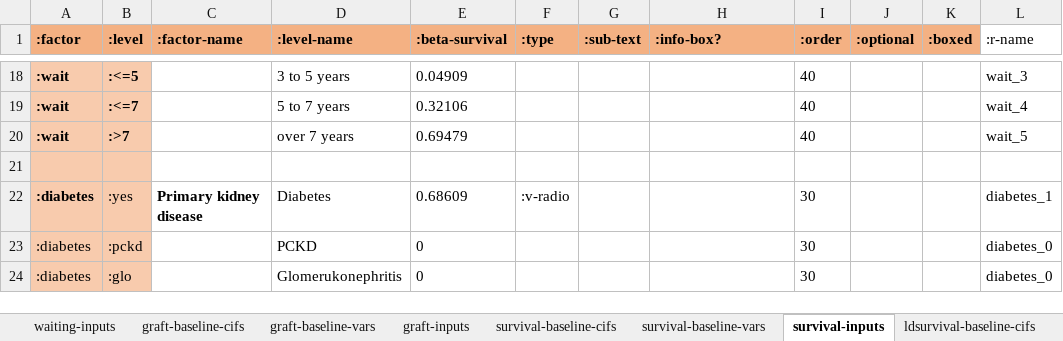
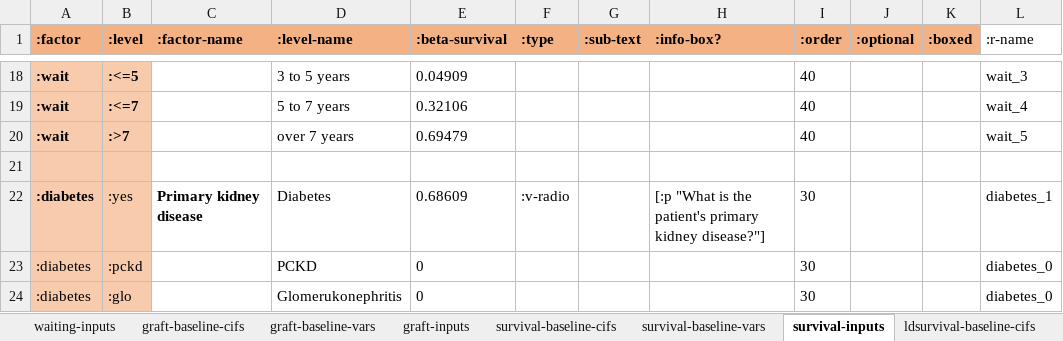
Before and after one commit to WintonCentre/kcp, an Excel workbook: resources/kidney-models-master.xlsx, sheet survival-inputs, drawn as a sheet; only a part is shown, gaps mark what is left out; values as stored, in another font and other column widths than the file's, no borders; the diff covers the shown part only; the diff names each change by its address in the sheet, - before the commit and + after, or states it on an @@ line.

```diff
--- a/resources/kidney-models-master.xlsx (sheet survival-inputs)
+++ b/resources/kidney-models-master.xlsx (sheet survival-inputs)
-H22 (:info-box?): (empty)
+H22 (:info-box?): [:p "What is the patient's primary kidney disease?"]
```
Also changed, not shown: 1 edited cell elsewhere in this sheet, sheet ldsurvival-inputs, sheet ldgraft-inputs, sheet graft-inputs, sheet waiting-inputs, resources/lung-models-master.xlsx.
